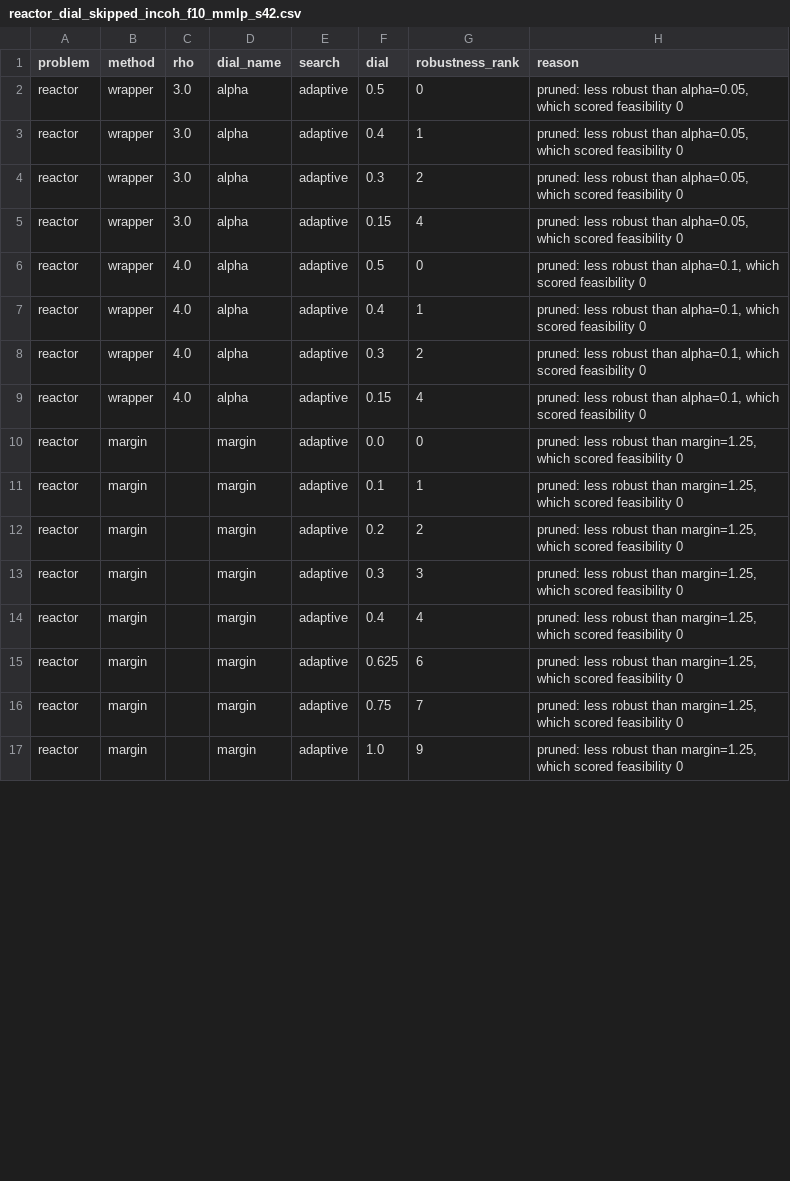
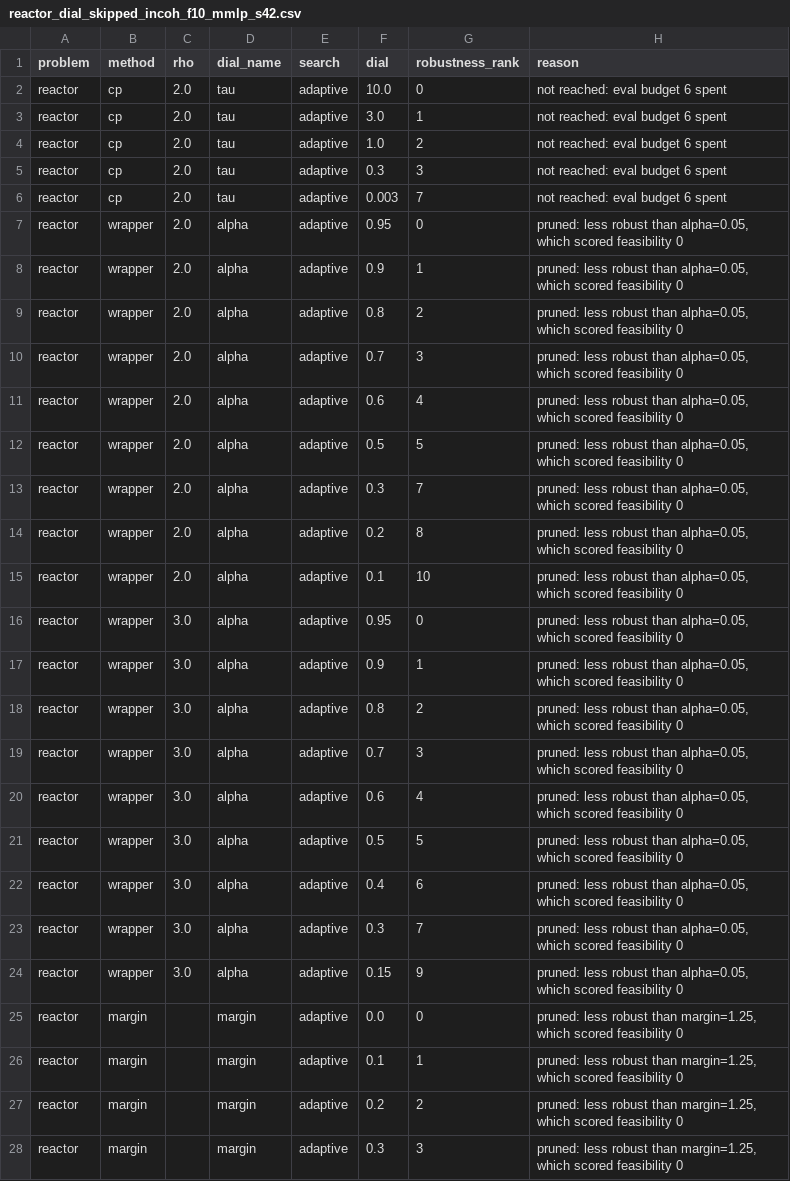
Before and after one commit to josephine-situ/robust-cl, a CSV file: results/rho_sweep/reactor_dial_skipped_incoh_f10_mmlp_s42.csv, drawn as a sheet; only a part is shown; the shorter side is filled out with more unchanged rows; the diff covers the shown part only.

Commit message:
latest results

```diff
--- a/results/rho_sweep/reactor_dial_skipped_incoh_f10_mmlp_s42.csv
+++ b/results/rho_sweep/reactor_dial_skipped_incoh_f10_mmlp_s42.csv
@@ -1,10 +1,25 @@
 problem,method,rho,dial_name,search,dial,robustness_rank,reason
-reactor,wrapper,3.0,alpha,adaptive,0.5,0,"pruned: less robust than alpha=0.05, which scored feasibility 0"
-reactor,wrapper,3.0,alpha,adaptive,0.4,1,"pruned: less robust than alpha=0.05, which scored feasibility 0"
-reactor,wrapper,3.0,alpha,adaptive,0.3,2,"pruned: less robust than alpha=0.05, which scored feasibility 0"
-reactor,wrapper,3.0,alpha,adaptive,0.15,4,"pruned: less robust than alpha=0.05, which scored feasibility 0"
-reactor,wrapper,4.0,alpha,adaptive,0.5,0,"pruned: less robust than alpha=0.1, which scored feasibility 0"
-reactor,wrapper,4.0,alpha,adaptive,0.4,1,"pruned: less robust than alpha=0.1, which scored feasibility 0"
-reactor,wrapper,4.0,alpha,adaptive,0.3,2,"pruned: less robust than alpha=0.1, which scored feasibility 0"
-reactor,wrapper,4.0,alpha,adaptive,0.15,4,"pruned: less robust than alpha=0.1, which scored feasibility 0"
+reactor,cp,2.0,tau,adaptive,10.0,0,not reached: eval budget 6 spent
+reactor,cp,2.0,tau,adaptive,3.0,1,not reached: eval budget 6 spent
+reactor,cp,2.0,tau,adaptive,1.0,2,not reached: eval budget 6 spent
+reactor,cp,2.0,tau,adaptive,0.3,3,not reached: eval budget 6 spent
+reactor,cp,2.0,tau,adaptive,0.003,7,not reached: eval budget 6 spent
+reactor,wrapper,2.0,alpha,adaptive,0.95,0,"pruned: less robust than alpha=0.05, which scored feasibility 0"
+reactor,wrapper,2.0,alpha,adaptive,0.9,1,"pruned: less robust than alpha=0.05, which scored feasibility 0"
+reactor,wrapper,2.0,alpha,adaptive,0.8,2,"pruned: less robust than alpha=0.05, which scored feasibility 0"
+reactor,wrapper,2.0,alpha,adaptive,0.7,3,"pruned: less robust than alpha=0.05, which scored feasibility 0"
+reactor,wrapper,2.0,alpha,adaptive,0.6,4,"pruned: less robust than alpha=0.05, which scored feasibility 0"
+reactor,wrapper,2.0,alpha,adaptive,0.5,5,"pruned: less robust than alpha=0.05, which scored feasibility 0"
+reactor,wrapper,2.0,alpha,adaptive,0.3,7,"pruned: less robust than alpha=0.05, which scored feasibility 0"
+reactor,wrapper,2.0,alpha,adaptive,0.2,8,"pruned: less robust than alpha=0.05, which scored feasibility 0"
+reactor,wrapper,2.0,alpha,adaptive,0.1,10,"pruned: less robust than alpha=0.05, which scored feasibility 0"
+reactor,wrapper,3.0,alpha,adaptive,0.95,0,"pruned: less robust than alpha=0.05, which scored feasibility 0"
+reactor,wrapper,3.0,alpha,adaptive,0.9,1,"pruned: less robust than alpha=0.05, which scored feasibility 0"
+reactor,wrapper,3.0,alpha,adaptive,0.8,2,"pruned: less robust than alpha=0.05, which scored feasibility 0"
+reactor,wrapper,3.0,alpha,adaptive,0.7,3,"pruned: less robust than alpha=0.05, which scored feasibility 0"
+reactor,wrapper,3.0,alpha,adaptive,0.6,4,"pruned: less robust than alpha=0.05, which scored feasibility 0"
+reactor,wrapper,3.0,alpha,adaptive,0.5,5,"pruned: less robust than alpha=0.05, which scored feasibility 0"
+reactor,wrapper,3.0,alpha,adaptive,0.4,6,"pruned: less robust than alpha=0.05, which scored feasibility 0"
+reactor,wrapper,3.0,alpha,adaptive,0.3,7,"pruned: less robust than alpha=0.05, which scored feasibility 0"
+reactor,wrapper,3.0,alpha,adaptive,0.15,9,"pruned: less robust than alpha=0.05, which scored feasibility 0"
 reactor,margin,,margin,adaptive,0.0,0,"pruned: less robust than margin=1.25, which scored feasibility 0"
```
Also changed, not shown: 5 added rows and 5 edited cells elsewhere in this file, results/rho_sweep/reactor_dial_curve_incoh_f10_mmlp_s42.csv, results/rho_sweep/reactor_dial_scores_incoh_f10_mmlp_s42.csv, 4 other files.
